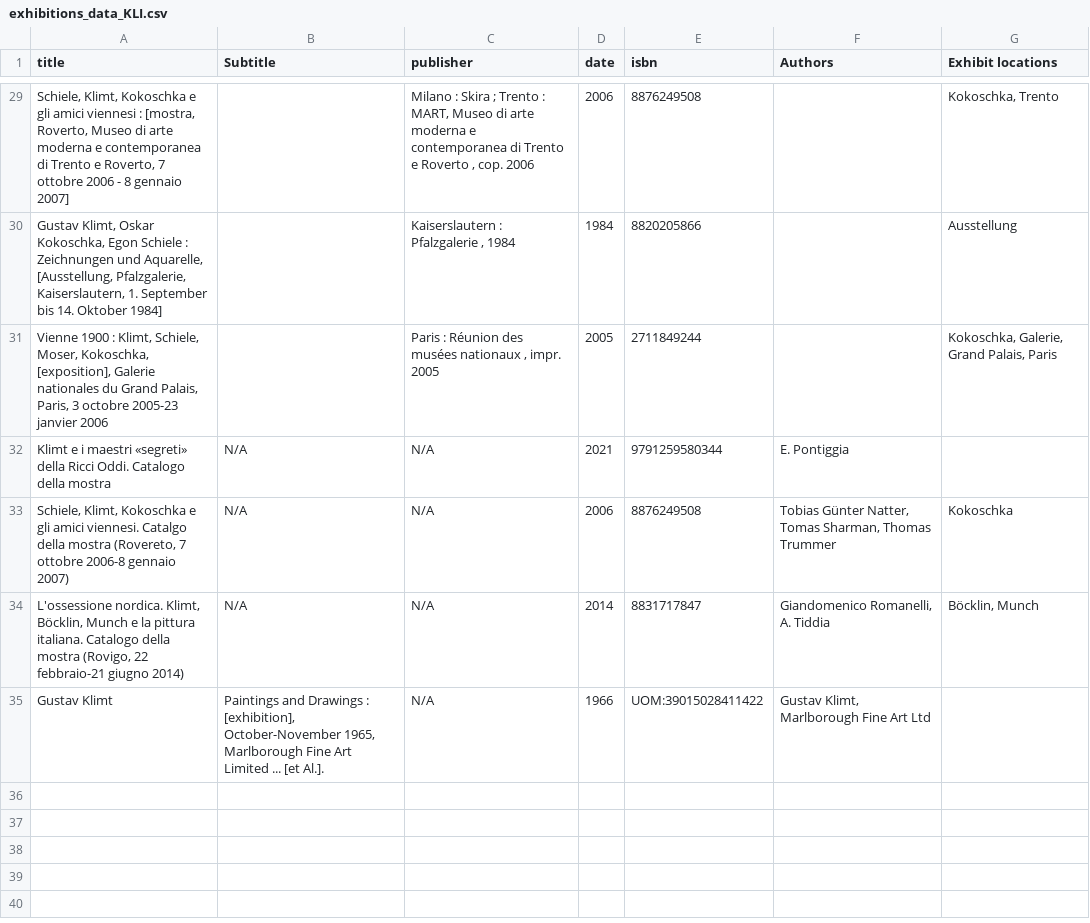
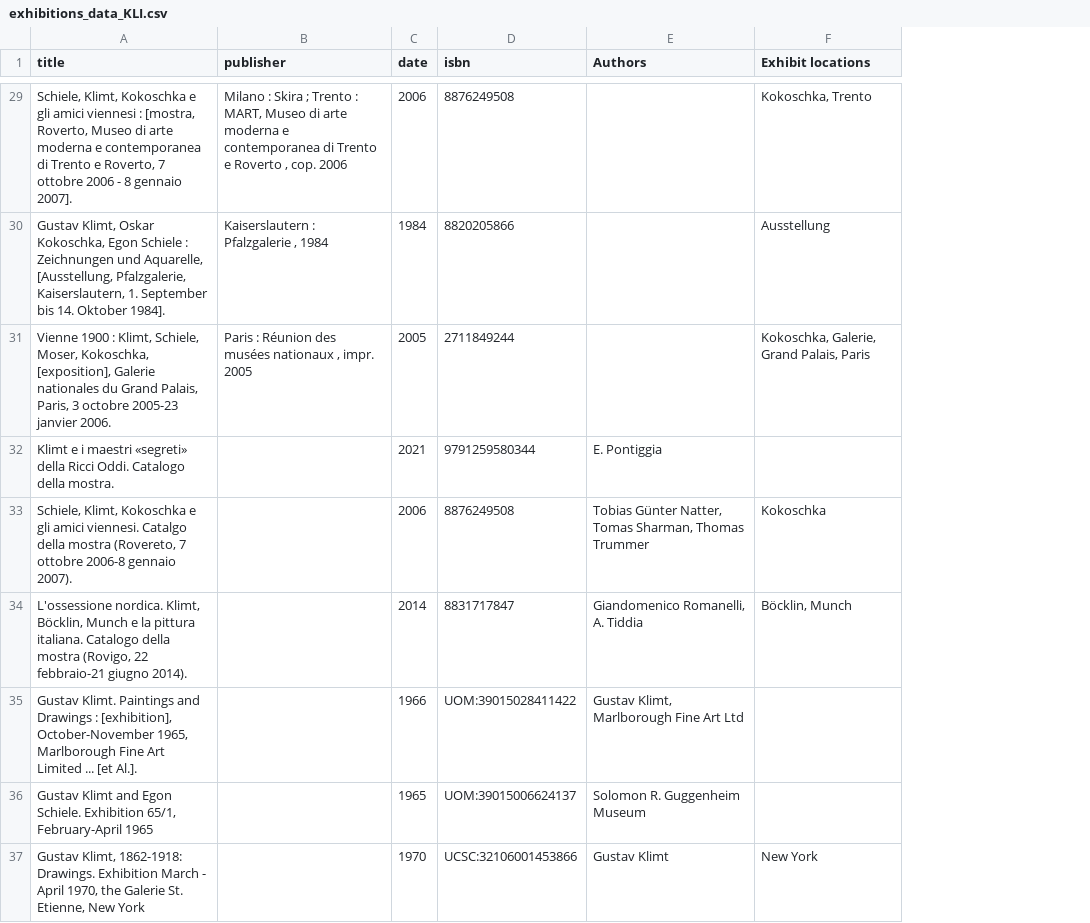
Before and after one commit to giorgiacrosilla/reputationera, a CSV file: scripts/data_analysis_and_cleaning/klimt/exhibitions_data_KLI.csv, drawn as a sheet; only a part is shown, gaps mark what is left out; removed rows and columns are numbered as before the commit, all else as after; the diff covers the shown part only; the diff names each change by its address in the sheet, - before the commit and + after, or states it on an @@ line.

```diff
--- a/scripts/data_analysis_and_cleaning/klimt/exhibitions_data_KLI.csv
+++ b/scripts/data_analysis_and_cleaning/klimt/exhibitions_data_KLI.csv
-column B (Subtitle), rows 32-35: N/A | N/A | N/A | Paintings and Drawings : [exhibition], October-November 1965, Marlborough Fine Art Limited ... [et Al.].
-A29 (title): …8 gennaio 2007]
+A29 (title): …8 gennaio 2007].
-A30 (title): …14. Oktober 1984]
+A30 (title): …14. Oktober 1984].
-A31 (title): …2005-23 janvier 2006
+A31 (title): …2005-23 janvier 2006.
-A32 (title): …Catalogo della mostra
+A32 (title): …Catalogo della mostra.
-B32:B35 (publisher): N/A
+B32:B35 (publisher): (empty)
-A33 (title): …2006-8 gennaio 2007)
+A33 (title): …2006-8 gennaio 2007).
-A34 (title): …febbraio-21 giugno 2014)
+A34 (title): …febbraio-21 giugno 2014).
-A35 (title): Gustav Klimt
+A35 (title): Gustav Klimt. Paintings and Drawings : [exhibition], October-November 1965, Marlborough Fine Art Limited ... [et Al.].
+row 36: Gustav Klimt and Egon Schiele. Exhibition 65/1, February-April 1965 |  | 1965 | UOM:39015006624137 | Solomon R. Guggenheim Museum
+row 37: Gustav Klimt, 1862-1918: Drawings. Exhibition March - April 1970, the Galerie St. Etienne, New York |  | 1970 | UCSC:32106001453866 | Gustav Klimt | New York
```
Also changed, not shown: 27 edited cells elsewhere in this file, scripts/data_analysis_and_cleaning/deKooning/bibliographic_data_DK.csv, scripts/data_analysis_and_cleaning/deKooning/exhibitions_data_DK.csv, 7 other files.
